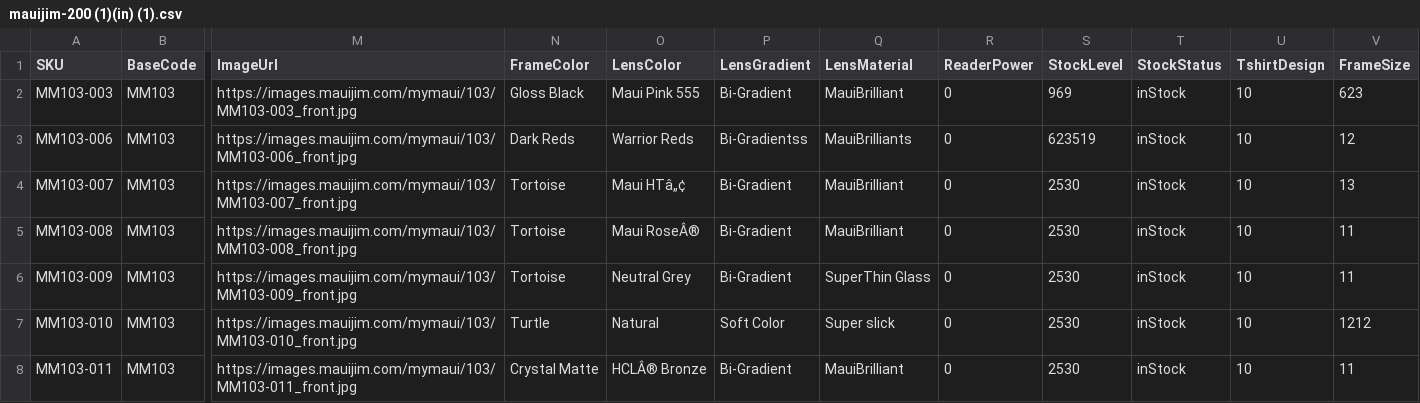
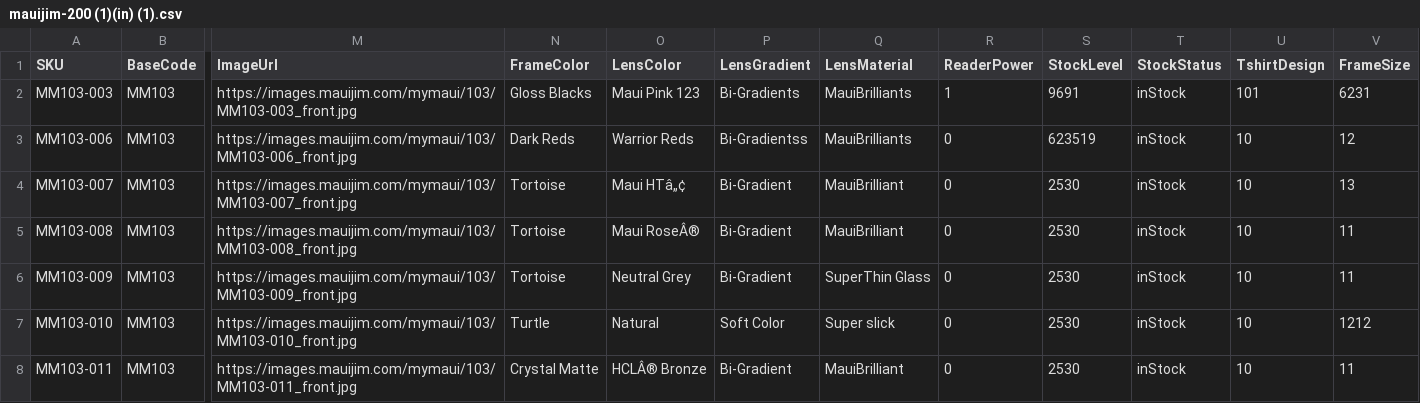
Before and after one commit to dave-cheever/imports, a CSV file: mauijim-200 (1)(in) (1).csv, drawn as a sheet; only a part is shown, gaps mark what is left out; the diff names each change by its address in the sheet, - before the commit and + after, or states it on an @@ line.

Commit message:
Update mauijim-200 (1)(in) (1).csv

```diff
--- a/mauijim-200 (1)(in) (1).csv
+++ b/mauijim-200 (1)(in) (1).csv
-N2 (FrameColor): Gloss Black
+N2 (FrameColor): Gloss Blacks
-O2 (LensColor): Maui Pink 555
+O2 (LensColor): Maui Pink 123
-P2 (LensGradient): Bi-Gradient
+P2 (LensGradient): Bi-Gradients
-Q2 (LensMaterial): MauiBrilliant
+Q2 (LensMaterial): MauiBrilliants
-R2 (ReaderPower): 0
+R2 (ReaderPower): 1
-S2 (StockLevel): 969
+S2 (StockLevel): 9691
-U2 (TshirtDesign): 10
+U2 (TshirtDesign): 101
-V2 (FrameSize): 623
+V2 (FrameSize): 6231
```
